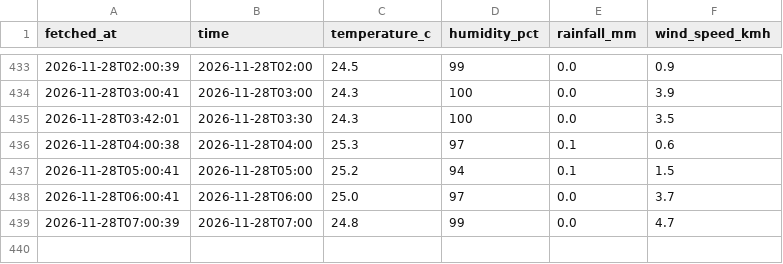
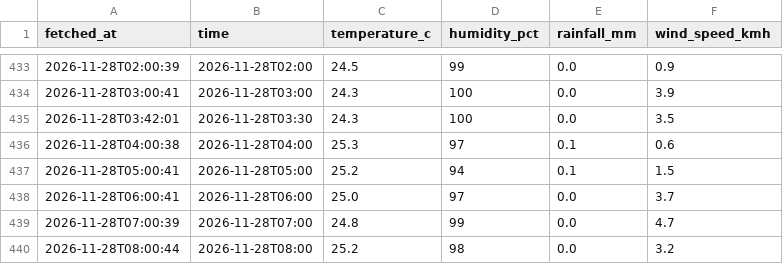
Before and after one commit to kyuuucode/TFB2093-weather-iot, a CSV file: data/readings_log.csv, drawn as a sheet; only a part is shown, gaps mark what is left out.

```diff
--- a/data/readings_log.csv
+++ b/data/readings_log.csv
@@ -439 +439,2 @@ fetched_at,time,temperature_c,humidity_pct,rainfall_mm,wind_speed_kmh
 2026-11-28T07:00:39,2026-11-28T07:00,24.8,99,0.0,4.7
+2026-11-28T08:00:44,2026-11-28T08:00,25.2,98,0.0,3.2
```
Also changed, not shown: data/hourly_observations.csv, 2 other files.
